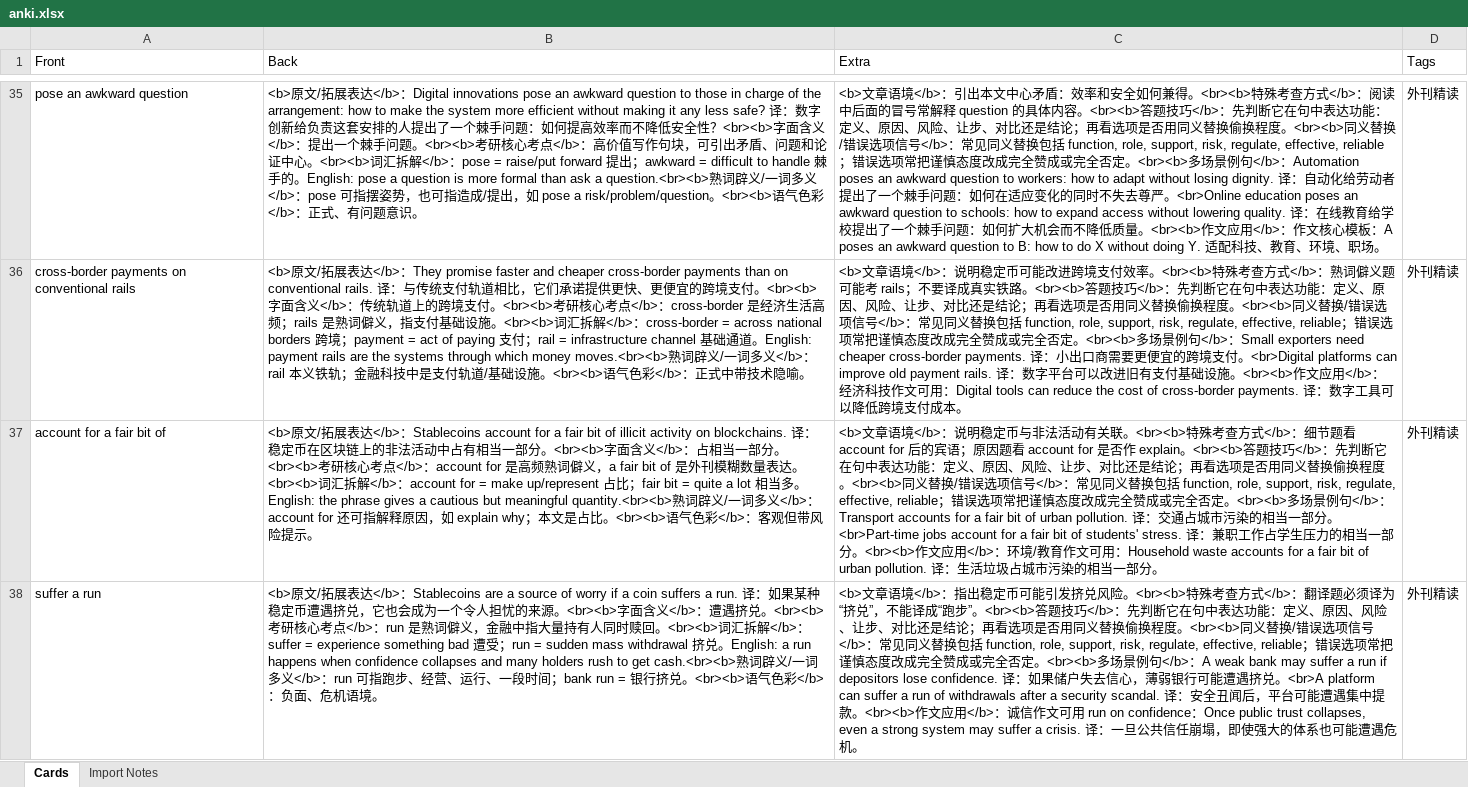
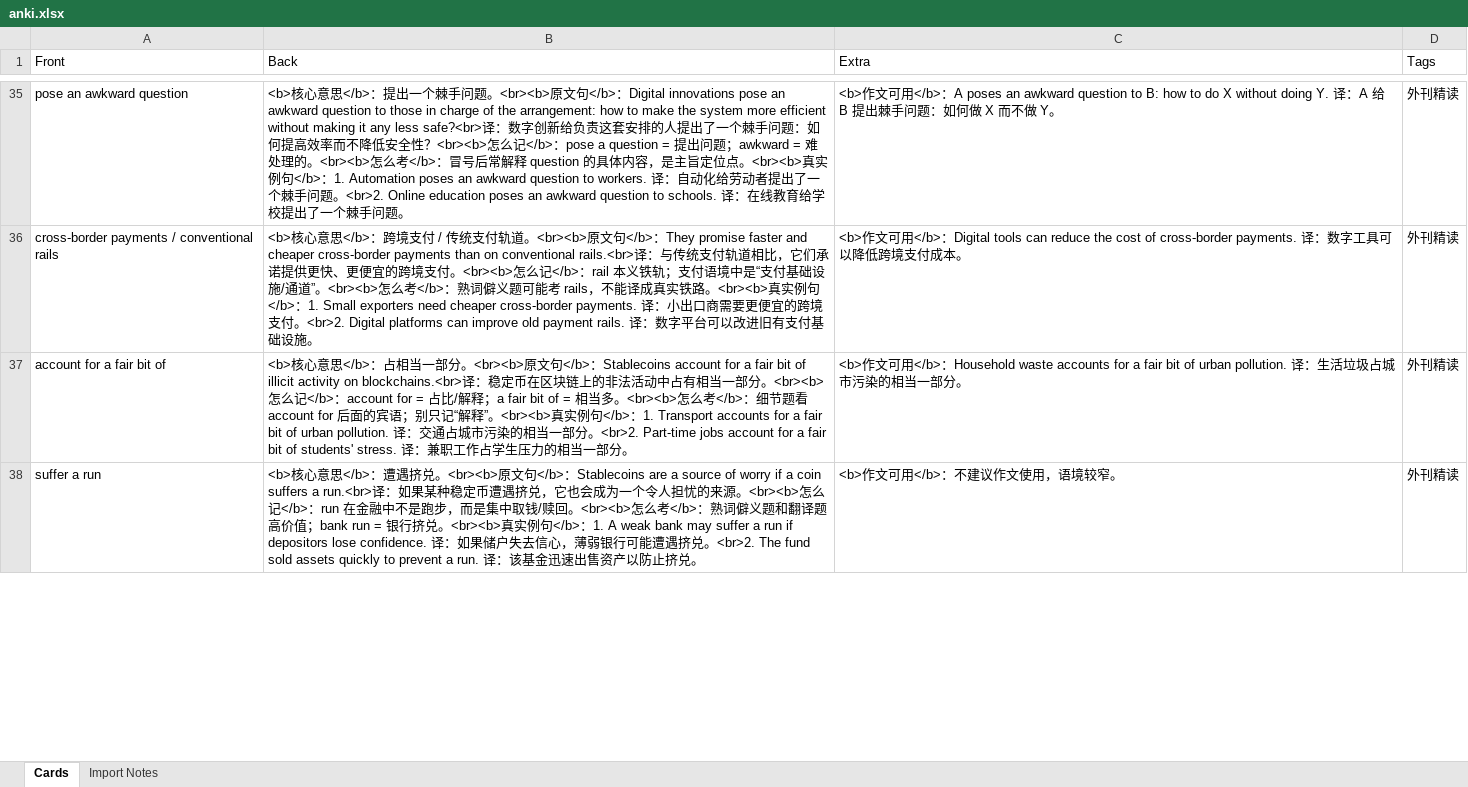
Before and after one commit to Player-ghq/obsidian, an Excel workbook: Codex/projects/考研英语外刊精读/articles/Are stablecoins money/anki/anki.xlsx, sheet Cards, drawn as a sheet; only a part is shown, gaps mark what is left out; values as stored, in another font and other column widths than the file's, no borders; the diff covers the shown part only; the diff names each change by its address in the sheet, - before the commit and + after, or states it on an @@ line.

```diff
--- a/Codex/projects/考研英语外刊精读/articles/Are stablecoins money/anki/anki.xlsx (sheet Cards)
+++ b/Codex/projects/考研英语外刊精读/articles/Are stablecoins money/anki/anki.xlsx (sheet Cards)
-B35 (Back): <b>原文/拓展表达</b>：Digital innovations pose an awkward question to those in charge of the arrangement: how to make the system more efficient without making it any less safe? 译：数字创新给负责这套安排的人提出了一个棘手问题：如何提高效率而不降低安全性？<br><b>字面含义</b>：提出一个棘手问题。<br><b>考研核心考点</b>：高价值写作句块，可引出矛盾、问题和论证中心。<br><b>词汇拆解</b>：pose = raise/put forward 提出；awkward = difficult to handle 棘手的。English: pose a question is more formal than ask a question.<br><b>熟词辟义/一词多义</b>：pose 可指摆姿势，也可指造成/提出，如 pose a risk/problem/question。<br><b>语气色彩</b>：正式、有问题意识。
+B35 (Back): <b>核心意思</b>：提出一个棘手问题。<br><b>原文句</b>：Digital innovations pose an awkward question to those in charge of the arrangement: how to make the system more efficient without making it any less safe?<br>译：数字创新给负责这套安排的人提出了一个棘手问题：如何提高效率而不降低安全性？<br><b>怎么记</b>：pose a question = 提出问题；awkward = 难处理的。<br><b>怎么考</b>：冒号后常解释 question 的具体内容，是主旨定位点。<br><b>真实例句</b>：1. Automation poses an awkward question to workers. 译：自动化给劳动者提出了一个棘手问题。<br>2. Online education poses an awkward question to schools. 译：在线教育给学校提出了一个棘手问题。
-C35 (Extra): <b>文章语境</b>：引出本文中心矛盾：效率和安全如何兼得。<br><b>特殊考查方式</b>：阅读中后面的冒号常解释 question 的具体内容。<br><b>答题技巧</b>：先判断它在句中表达功能：定义、原因、风险、让步、对比还是结论；再看选项是否用同义替换偷换程度。<br><b>同义替换/错误选项信号</b>：常见同义替换包括 function, role, support, risk, regulate, effective, reliable；错误选项常把谨慎态度改成完全赞成或完全否定。<br><b>多场景例句</b>：Automation poses an awkward question to workers: how to adapt without losing dignity. 译：自动化给劳动者提出了一个棘手问题：如何在适应变化的同时不失去尊严。<br>Online education poses an awkward question to schools: how to expand access without lowering quality. 译：在线教育给学校提出了一个棘手问题：如何扩大机会而不降低质量。<br><b>作文应用</b>：作文核心模板：A poses an awkward question to B: how to do X without doing Y. 适配科技、教育、环境、职场。
+C35 (Extra): <b>作文可用</b>：A poses an awkward question to B: how to do X without doing Y. 译：A 给 B 提出棘手问题：如何做 X 而不做 Y。
-A36 (Front): cross-border payments on conventional rails
+A36 (Front): cross-border payments / conventional rails
-B36 (Back): <b>原文/拓展表达</b>：They promise faster and cheaper cross-border payments than on conventional rails. 译：与传统支付轨道相比，它们承诺提供更快、更便宜的跨境支付。<br><b>字面含义</b>：传统轨道上的跨境支付。<br><b>考研核心考点</b>：cross-border 是经济生活高频；rails 是熟词僻义，指支付基础设施。<br><b>词汇拆解</b>：cross-border = across national borders 跨境；payment = act of paying 支付；rail = infrastructure channel 基础通道。English: payment rails are the systems through which money moves.<br><b>熟词辟义/一词多义</b>：rail 本义铁轨；金融科技中是支付轨道/基础设施。<br><b>语气色彩</b>：正式中带技术隐喻。
+B36 (Back): <b>核心意思</b>：跨境支付 / 传统支付轨道。<br><b>原文句</b>：They promise faster and cheaper cross-border payments than on conventional rails.<br>译：与传统支付轨道相比，它们承诺提供更快、更便宜的跨境支付。<br><b>怎么记</b>：rail 本义铁轨；支付语境中是“支付基础设施/通道”。<br><b>怎么考</b>：熟词僻义题可能考 rails，不能译成真实铁路。<br><b>真实例句</b>：1. Small exporters need cheaper cross-border payments. 译：小出口商需要更便宜的跨境支付。<br>2. Digital platforms can improve old payment rails. 译：数字平台可以改进旧有支付基础设施。
-C36 (Extra): <b>文章语境</b>：说明稳定币可能改进跨境支付效率。<br><b>特殊考查方式</b>：熟词僻义题可能考 rails；不要译成真实铁路。<br><b>答题技巧</b>：先判断它在句中表达功能：定义、原因、风险、让步、对比还是结论；再看选项是否用同义替换偷换程度。<br><b>同义替换/错误选项信号</b>：常见同义替换包括 function, role, support, risk, regulate, effective, reliable；错误选项常把谨慎态度改成完全赞成或完全否定。<br><b>多场景例句</b>：Small exporters need cheaper cross-border payments. 译：小出口商需要更便宜的跨境支付。<br>Digital platforms can improve old payment rails. 译：数字平台可以改进旧有支付基础设施。<br><b>作文应用</b>：经济科技作文可用：Digital tools can…
+C36 (Extra): <b>作文可用</b>：Digital tools can…
-B37 (Back): <b>原文/拓展表达</b>：Stablecoins account for a fair bit of illicit activity on blockchains. 译：稳定币在区块链上的非法活动中占有相当一部分。<br><b>字面含义</b>：占相当一部分。<br><b>考研核心考点</b>：account for 是高频熟词僻义，a fair bit of 是外刊模糊数量表达。<br><b>词汇拆解</b>：account for = make up/represent 占比；fair bit = quite a lot 相当多。English: the phrase gives a cautious but meaningful quantity.<br><b>熟词辟义/一词多义</b>：account for 还可指解释原因，如 explain why；本文是占比。<br><b>语气色彩</b>：客观但带风险提示。
+B37 (Back): <b>核心意思</b>：占相当一部分。<br><b>原文句</b>：Stablecoins account for a fair bit of illicit activity on blockchains.<br>译：稳定币在区块链上的非法活动中占有相当一部分。<br><b>怎么记</b>：account for = 占比/解释；a fair bit of = 相当多。<br><b>怎么考</b>：细节题看 account for 后面的宾语；别只记“解释”。<br><b>真实例句</b>：1. Transport accounts for a fair bit of urban pollution. 译：交通占城市污染的相当一部分。<br>2. Part-time jobs account for a fair bit of students' stress. 译：兼职工作占学生压力的相当一部分。
-C37 (Extra): <b>文章语境</b>：说明稳定币与非法活动有关联。<br><b>特殊考查方式</b>：细节题看 account for 后的宾语；原因题看 account for 是否作 explain。<br><b>答题技巧</b>：先判断它在句中表达功能：定义、原因、风险、让步、对比还是结论；再看选项是否用同义替换偷换程度。<br><b>同义替换/错误选项信号</b>：常见同义替换包括 function, role, support, risk, regulate, effective, reliable；错误选项常把谨慎态度改成完全赞成或完全否定。<br><b>多场景例句</b>：Transport accounts for a fair bit of urban pollution. 译：交通占城市污染的相当一部分。<br>Part-time jobs account for a fair bit of students' stress. 译：兼职工作占学生压力的相当一部分。<br><b>作文应用</b>：环境/教育作文可用：Household waste accounts…
+C37 (Extra): <b>作文可用</b>：Household waste accounts…
-B38 (Back): <b>原文/拓展表达</b>：Stablecoins are a source of worry if a coin suffers a run. 译：如果某种稳定币遭遇挤兑，它也会成为一个令人担忧的来源。<br><b>字面含义</b>：遭遇挤兑。<br><b>考研核心考点</b>：run 是熟词僻义，金融中指大量持有人同时赎回。<br><b>词汇拆解</b>：suffer = experience something bad 遭受；run = sudden mass withdrawal 挤兑。English: a run happens when confidence collapses and many holders rush to get cash.<br><b>熟词辟义/一词多义</b>：run 可指跑步、经营、运行、一段时间；bank run = 银行挤兑。<br><b>语气色彩</b>：负面、危机语境。
+B38 (Back): <b>核心意思</b>：遭遇挤兑。<br><b>原文句</b>：Stablecoins are a source of worry if a coin suffers a run.<br>译：如果某种稳定币遭遇挤兑，它也会成为一个令人担忧的来源。<br><b>怎么记</b>：run 在金融中不是跑步，而是集中取钱/赎回。<br><b>怎么考</b>：熟词僻义题和翻译题高价值；bank run = 银行挤兑。<br><b>真实例句</b>：1. A weak bank may suffer a run if depositors lose confidence. 译：如果储户失去信心，薄弱银行可能遭遇挤兑。<br>2. The fund sold assets quickly to prevent a run. 译：该基金迅速出售资产以防止挤兑。
-C38 (Extra): <b>文章语境</b>：指出稳定币可能引发挤兑风险。<br><b>特殊考查方式</b>：翻译题必须译为“挤兑”，不能译成“跑步”。<br><b>答题技巧</b>：先判断它在句中表达功能：定义、原因、风险、让步、对比还是结论；再看选项是否用同义替换偷换程度。<br><b>同义替换/错误选项信号</b>：常见同义替换包括 function, role, support, risk, regulate, effective, reliable；错误选项常把谨慎态度改成完全赞成或完全否定。<br><b>多场景例句</b>：A weak bank may suffer a run if depositors lose confidence. 译：如果储户失去信心，薄弱银行可能遭遇挤兑。<br>A platform can suffer a run of withdrawals after a security scandal. 译：安全丑闻后，平台可能遭遇集中提款。<br><b>作文应用</b>：诚信作文可用 run on confidence：Once public trust collapses, even a strong system may suffer a crisis. 译：一旦公共信任崩塌，即使强大的体系也可能遭遇危机。
+C38 (Extra): <b>作文可用</b>：不建议作文使用，语境较窄。
```
Also changed, not shown: 6 added rows, 6 removed rows and 68 edited cells elsewhere in this sheet, 11 other files.
